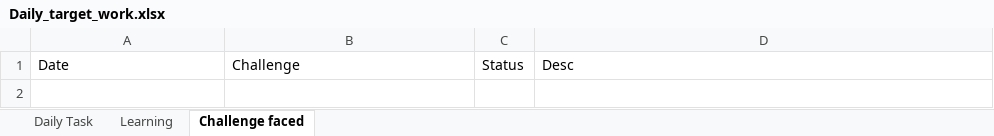
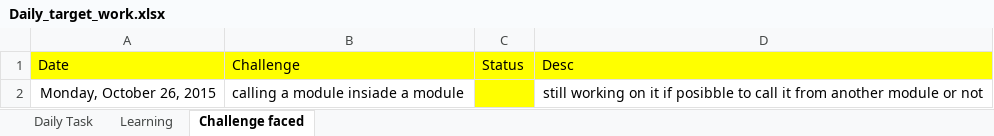
Before and after one commit to kn0709/Devops, an Excel workbook: Daily_target_work.xlsx, sheet Challenge faced, drawn as a sheet; values as stored, in another font and other column widths than the file's, no borders; the diff names each change by its address in the sheet, - before the commit and + after, or states it on an @@ line.

```diff
--- a/Daily_target_work.xlsx (sheet Challenge faced)
+++ b/Daily_target_work.xlsx (sheet Challenge faced)
-A1:D1 fill: none
+A1:D1 fill: #FFFF00
+row 2: Monday, October 26, 2015 | calling a module insiade a module |  | still working on it if posibble to call it from another module or not
```
Also changed, not shown: sheet Learning, sheet Daily Task.
